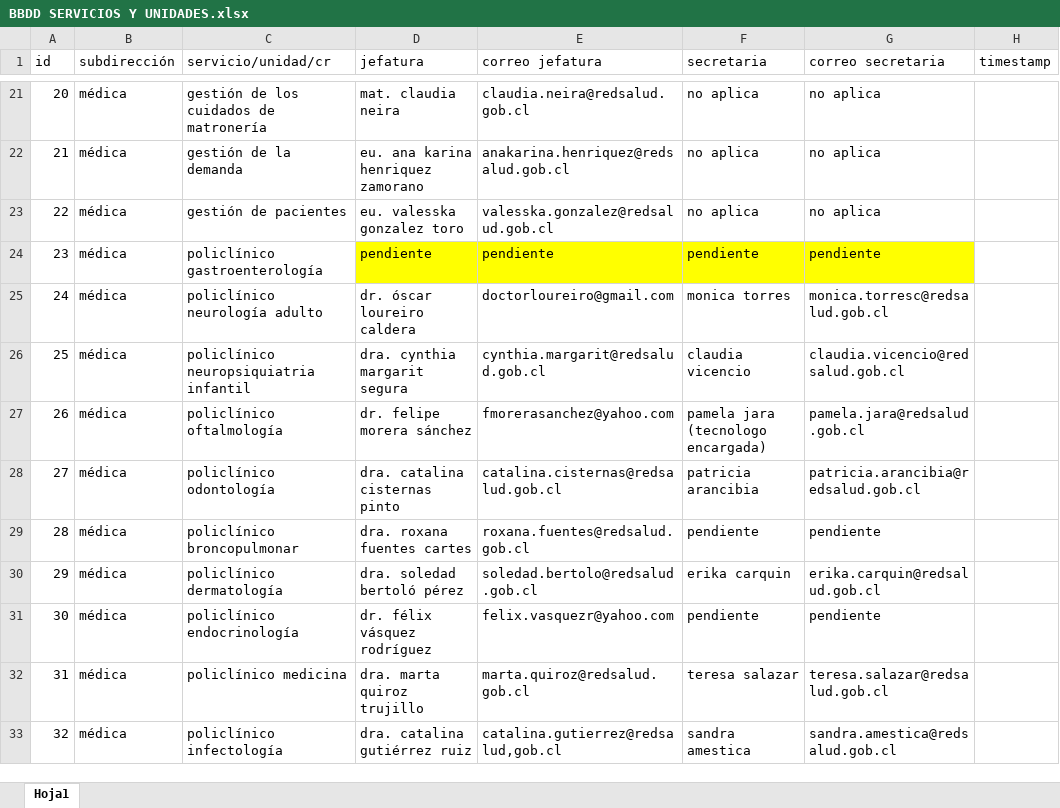
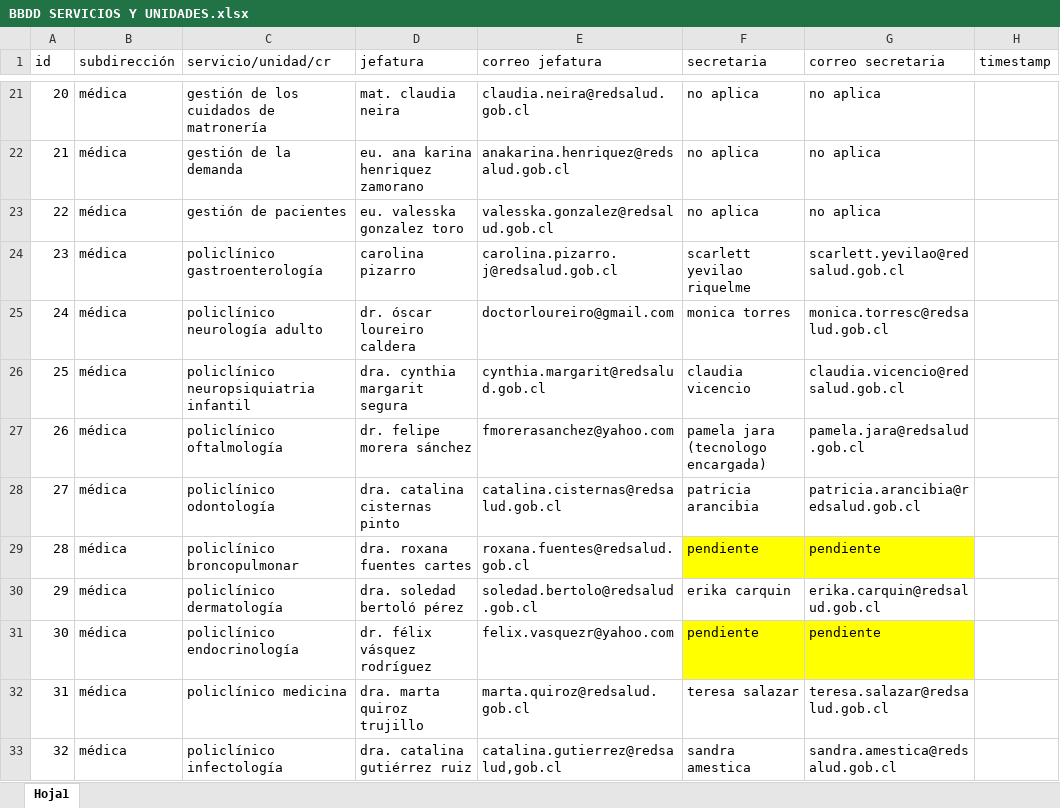
Before and after one commit to frosalesl/Plataforma-Pasantias, an Excel workbook: 2- BB.DD. SERVICIOS Y UNIDADES/BBDD SERVICIOS Y UNIDADES.xlsx, sheet Hoja1, drawn as a sheet; only a part is shown, gaps mark what is left out; values as stored, in another font and other column widths than the file's, no borders; the diff covers the shown part only; the diff names each change by its address in the sheet, - before the commit and + after, or states it on an @@ line.

```diff
--- a/2- BB.DD. SERVICIOS Y UNIDADES/BBDD SERVICIOS Y UNIDADES.xlsx (sheet Hoja1)
+++ b/2- BB.DD. SERVICIOS Y UNIDADES/BBDD SERVICIOS Y UNIDADES.xlsx (sheet Hoja1)
-D24 (jefatura): pendiente
+D24 (jefatura): carolina pizarro
-D24:G24 fill: #FFFF00
+D24:G24 fill: none
-E24 (correo jefatura): pendiente
+E24 (correo jefatura): carolina.pizarro.j@redsalud.gob.cl
-F24 (secretaria): pendiente
+F24 (secretaria): scarlett yevilao riquelme
-G24 (correo secretaria): pendiente
+G24 (correo secretaria): scarlett.yevilao@redsalud.gob.cl
-F29:G29 fill: none
+F29:G29 fill: #FFFF00
-F31:G31 fill: none
+F31:G31 fill: #FFFF00
```
Also changed, not shown: 50 added rows elsewhere in this sheet.
